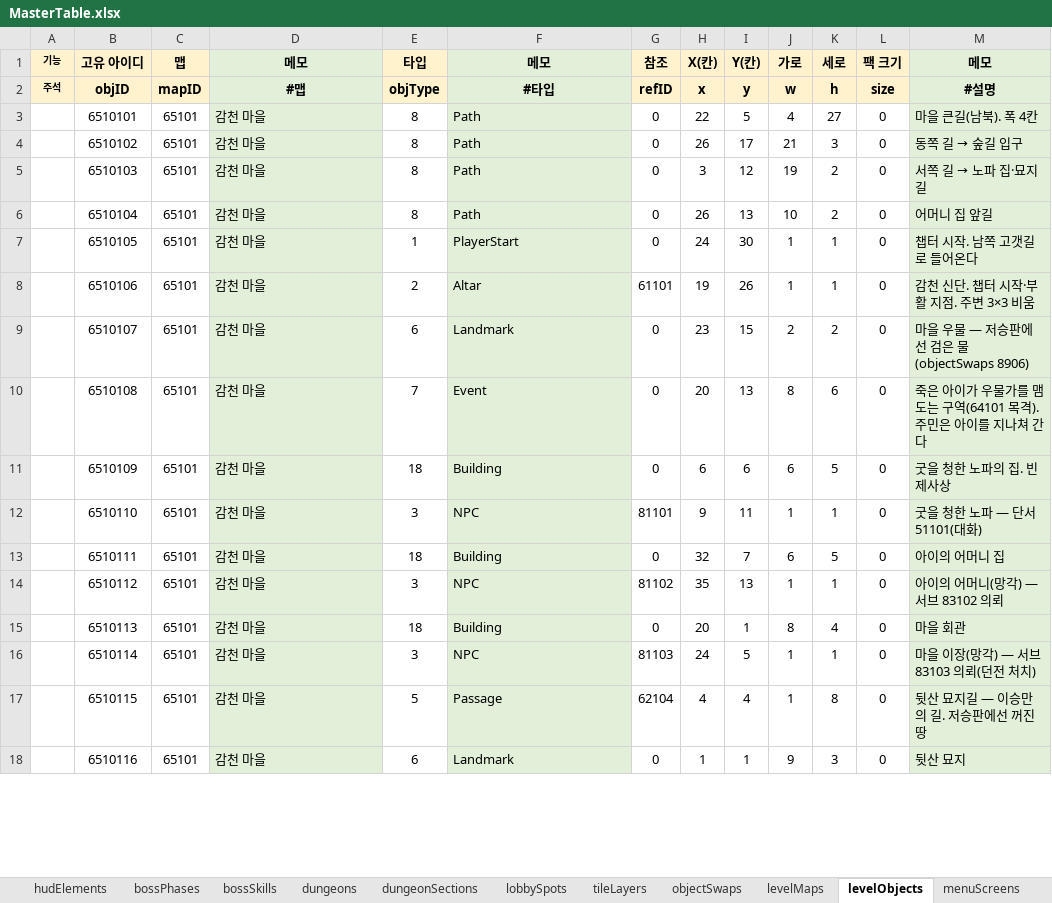
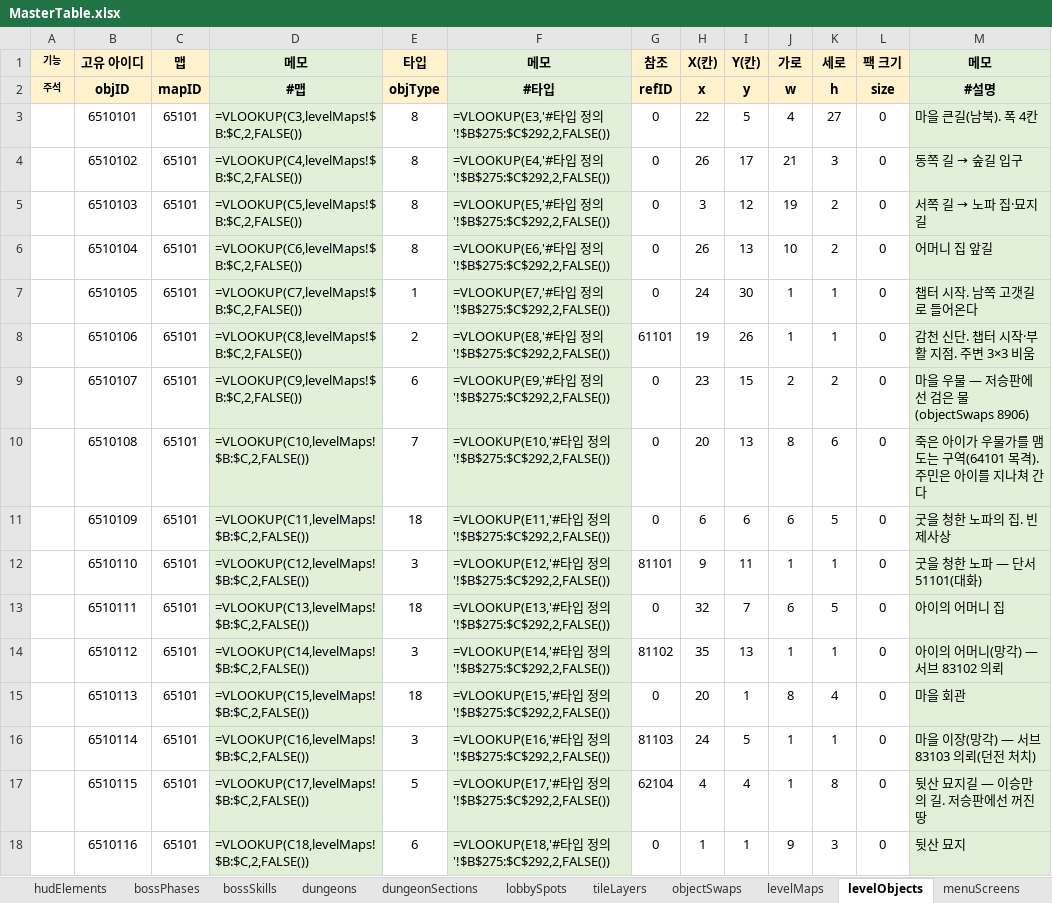
Before and after one commit to Byeongdoo/ProjectY, an Excel workbook: Table/MasterTable.xlsx, sheet levelObjects, drawn as a sheet; only a part is shown; values as stored, in another font and other column widths than the file's, no borders; formulas without a stored value are shown as written; the diff covers the shown part only; the diff names each change by its address in the sheet, - before the commit and + after, or states it on an @@ line.

```diff
--- a/Table/MasterTable.xlsx (sheet levelObjects)
+++ b/Table/MasterTable.xlsx (sheet levelObjects)
-D3 (메모): 감천 마을
+D3 (메모): =VLOOKUP(C3,levelMaps!$B:$C,2,FALSE())
-F3 (메모): Path
+F3 (메모): =VLOOKUP(E3,'#타입 정의'!$B$275:$C$292,2,FALSE())
-D4 (메모): 감천 마을
+D4 (메모): =VLOOKUP(C4,levelMaps!$B:$C,2,FALSE())
-F4 (메모): Path
+F4 (메모): =VLOOKUP(E4,'#타입 정의'!$B$275:$C$292,2,FALSE())
-D5 (메모): 감천 마을
+D5 (메모): =VLOOKUP(C5,levelMaps!$B:$C,2,FALSE())
-F5 (메모): Path
+F5 (메모): =VLOOKUP(E5,'#타입 정의'!$B$275:$C$292,2,FALSE())
-D6 (메모): 감천 마을
+D6 (메모): =VLOOKUP(C6,levelMaps!$B:$C,2,FALSE())
-F6 (메모): Path
+F6 (메모): =VLOOKUP(E6,'#타입 정의'!$B$275:$C$292,2,FALSE())
-D7 (메모): 감천 마을
+D7 (메모): =VLOOKUP(C7,levelMaps!$B:$C,2,FALSE())
-F7 (메모): PlayerStart
+F7 (메모): =VLOOKUP(E7,'#타입 정의'!$B$275:$C$292,2,FALSE())
-D8 (메모): 감천 마을
+D8 (메모): =VLOOKUP(C8,levelMaps!$B:$C,2,FALSE())
-F8 (메모): Altar
+F8 (메모): =VLOOKUP(E8,'#타입 정의'!$B$275:$C$292,2,FALSE())
-D9 (메모): 감천 마을
+D9 (메모): =VLOOKUP(C9,levelMaps!$B:$C,2,FALSE())
-F9 (메모): Landmark
+F9 (메모): =VLOOKUP(E9,'#타입 정의'!$B$275:$C$292,2,FALSE())
-D10 (메모): 감천 마을
+D10 (메모): =VLOOKUP(C10,levelMaps!$B:$C,2,FALSE())
-F10 (메모): Event
+F10 (메모): =VLOOKUP(E10,'#타입 정의'!$B$275:$C$292,2,FALSE())
-D11 (메모): 감천 마을
+D11 (메모): =VLOOKUP(C11,levelMaps!$B:$C,2,FALSE())
-F11 (메모): Building
+F11 (메모): =VLOOKUP(E11,'#타입 정의'!$B$275:$C$292,2,FALSE())
-D12 (메모): 감천 마을
+D12 (메모): =VLOOKUP(C12,levelMaps!$B:$C,2,FALSE())
-F12 (메모): NPC
+F12 (메모): =VLOOKUP(E12,'#타입 정의'!$B$275:$C$292,2,FALSE())
-D13 (메모): 감천 마을
+D13 (메모): =VLOOKUP(C13,levelMaps!$B:$C,2,FALSE())
-F13 (메모): Building
+F13 (메모): =VLOOKUP(E13,'#타입 정의'!$B$275:$C$292,2,FALSE())
-D14 (메모): 감천 마을
+D14 (메모): =VLOOKUP(C14,levelMaps!$B:$C,2,FALSE())
-F14 (메모): NPC
+F14 (메모): =VLOOKUP(E14,'#타입 정의'!$B$275:$C$292,2,FALSE())
-D15 (메모): 감천 마을
+D15 (메모): =VLOOKUP(C15,levelMaps!$B:$C,2,FALSE())
-F15 (메모): Building
+F15 (메모): =VLOOKUP(E15,'#타입 정의'!$B$275:$C$292,2,FALSE())
-D16 (메모): 감천 마을
+D16 (메모): =VLOOKUP(C16,levelMaps!$B:$C,2,FALSE())
-F16 (메모): NPC
+F16 (메모): =VLOOKUP(E16,'#타입 정의'!$B$275:$C$292,2,FALSE())
-D17 (메모): 감천 마을
+D17 (메모): =VLOOKUP(C17,levelMaps!$B:$C,2,FALSE())
-F17 (메모): Passage
+F17 (메모): =VLOOKUP(E17,'#타입 정의'!$B$275:$C$292,2,FALSE())
-D18 (메모): 감천 마을
+D18 (메모): =VLOOKUP(C18,levelMaps!$B:$C,2,FALSE())
-F18 (메모): Landmark
+F18 (메모): =VLOOKUP(E18,'#타입 정의'!$B$275:$C$292,2,FALSE())
```
Also changed, not shown: 720 edited cells elsewhere in this sheet, sheet characterLevel, sheet #레벨 설계, sheet #던전 설계, sheet #직업 설계, sheet #난이도 설계, sheet #보상 설계, 38 more sheets, 7 other files.
